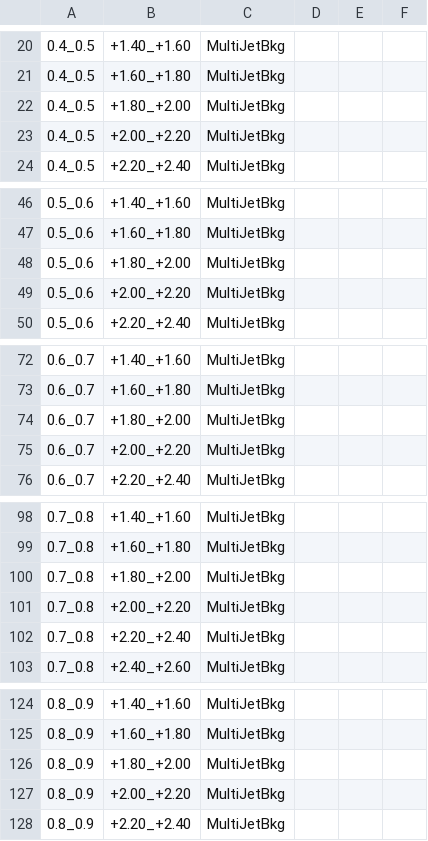
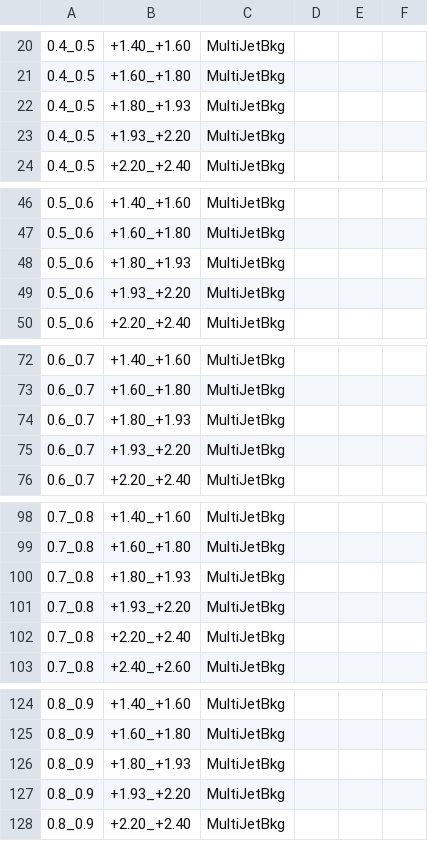
Before and after one commit to stahlleiton/EWQAnalysis2017, a CSV file: Fitter/Input/QCDTemplateCM_MultiJet/InitialParam_MET_QCDToMu_Pbp.csv, drawn as a sheet; only a part is shown, gaps mark what is left out; the diff names each change by its address in the sheet, - before the commit and + after, or states it on an @@ line.

```diff
--- a/Fitter/Input/QCDTemplateCM_MultiJet/InitialParam_MET_QCDToMu_Pbp.csv
+++ b/Fitter/Input/QCDTemplateCM_MultiJet/InitialParam_MET_QCDToMu_Pbp.csv
-B22: +1.80_+2.00
+B22: +1.80_+1.93
-B23: +2.00_+2.20
+B23: +1.93_+2.20
-B48: +1.80_+2.00
+B48: +1.80_+1.93
-B49: +2.00_+2.20
+B49: +1.93_+2.20
-B74: +1.80_+2.00
+B74: +1.80_+1.93
-B75: +2.00_+2.20
+B75: +1.93_+2.20
-B100: +1.80_+2.00
+B100: +1.80_+1.93
-B101: +2.00_+2.20
+B101: +1.93_+2.20
-B126: +1.80_+2.00
+B126: +1.80_+1.93
-B127: +2.00_+2.20
+B127: +1.93_+2.20
```
Also changed, not shown: Fitter/Input/NominalCM/InitialParam_MET_QCDToMu_PA.csv, Fitter/Input/NominalCM/InitialParam_MET_QCDToMu_Pbp.csv, 15 other files.
